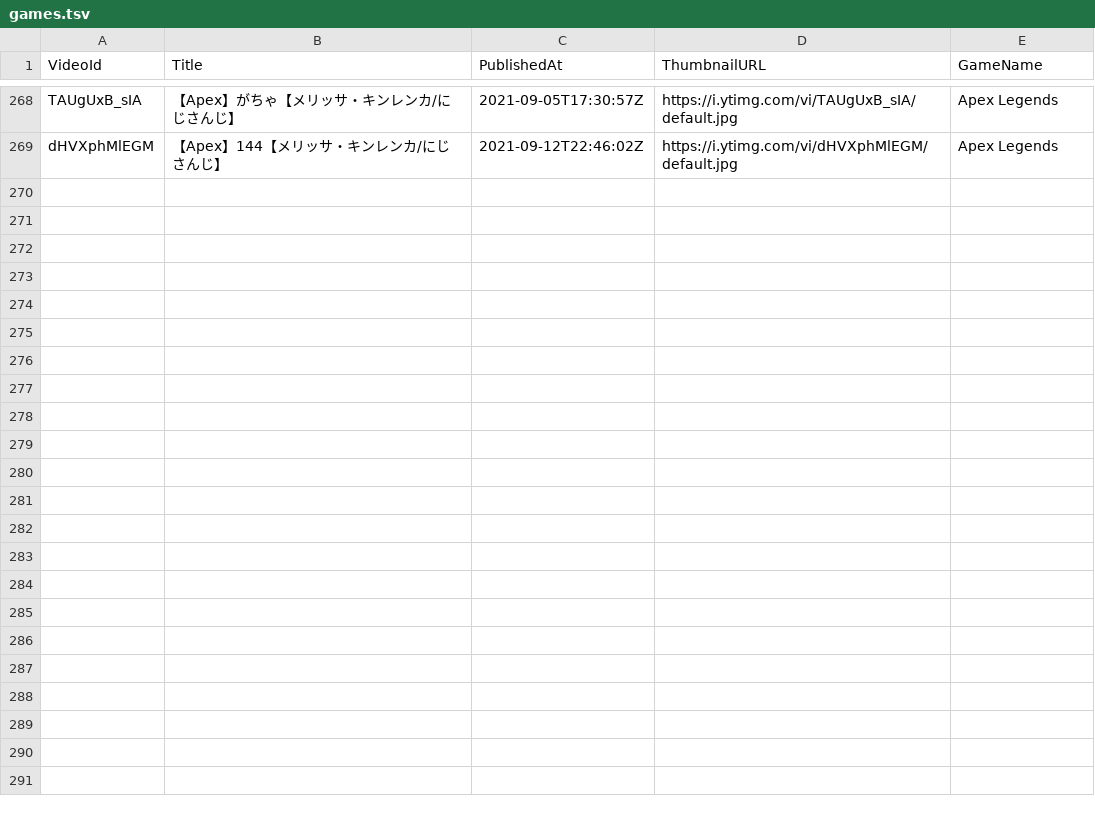
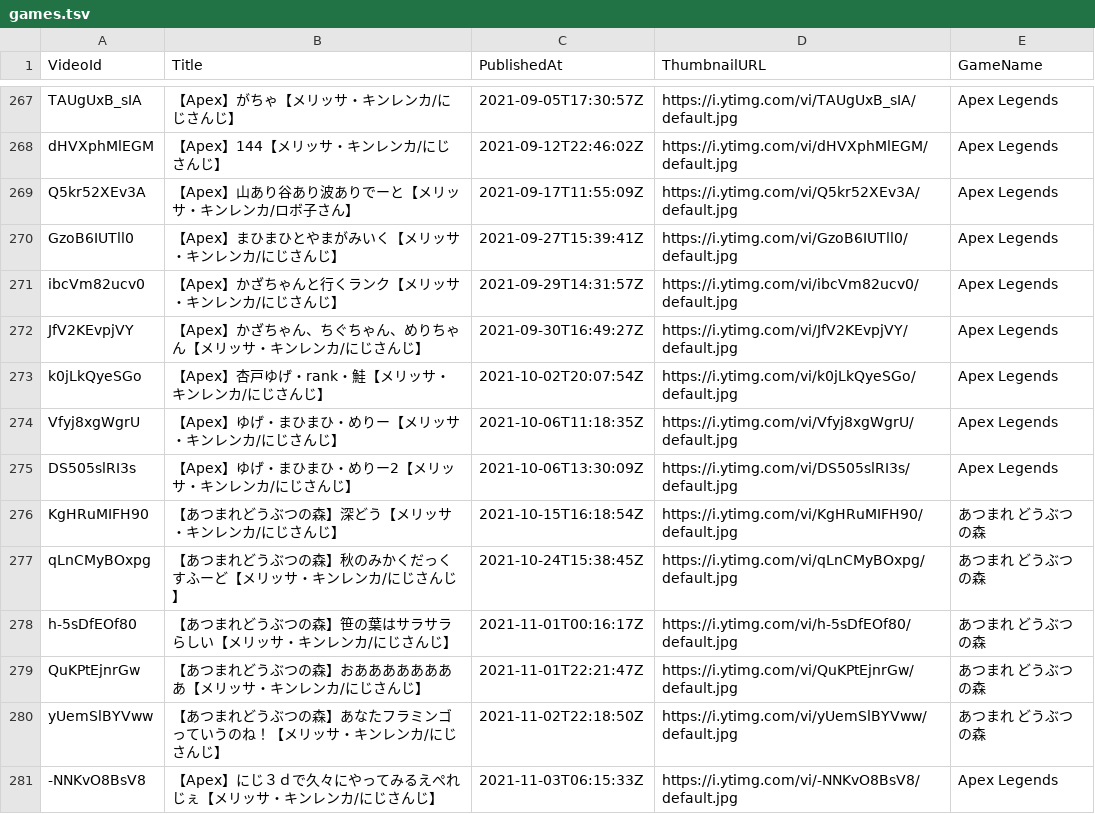
Before and after one commit to typewriter/meliuta, a TSV file: web/public/games.tsv, drawn as a sheet; only a part is shown, gaps mark what is left out; the diff covers the shown part only; the diff names each change by its address in the sheet, - before the commit and + after, or states it on an @@ line.

Commit message:
Add songs, games and cookings

```diff
--- a/web/public/games.tsv
+++ b/web/public/games.tsv
+row 269: Q5kr52XEv3A | 【Apex】山あり谷あり波ありでーと【メリッサ・キンレンカ/ロボ子さん】 | 2021-09-17T11:55:09Z | https://i.ytimg.com/vi/Q5kr52XEv3A/default.jpg | Apex Legends
+row 270: GzoB6IUTll0 | 【Apex】まひまひとやまがみいく【メリッサ・キンレンカ/にじさんじ】 | 2021-09-27T15:39:41Z | https://i.ytimg.com/vi/GzoB6IUTll0/default.jpg | Apex Legends
+row 271: ibcVm82ucv0 | 【Apex】かざちゃんと行くランク【メリッサ・キンレンカ/にじさんじ】 | 2021-09-29T14:31:57Z | https://i.ytimg.com/vi/ibcVm82ucv0/default.jpg | Apex Legends
+row 272: JfV2KEvpjVY | 【Apex】かざちゃん、ちぐちゃん、めりちゃん【メリッサ・キンレンカ/にじさんじ】 | 2021-09-30T16:49:27Z | https://i.ytimg.com/vi/JfV2KEvpjVY/default.jpg | Apex Legends
+row 273: k0jLkQyeSGo | 【Apex】杏戸ゆげ・rank・鮭【メリッサ・キンレンカ/にじさんじ】 | 2021-10-02T20:07:54Z | https://i.ytimg.com/vi/k0jLkQyeSGo/default.jpg | Apex Legends
+row 274: Vfyj8xgWgrU | 【Apex】ゆげ・まひまひ・めりー【メリッサ・キンレンカ/にじさんじ】 | 2021-10-06T11:18:35Z | https://i.ytimg.com/vi/Vfyj8xgWgrU/default.jpg | Apex Legends
+row 275: DS505slRI3s | 【Apex】ゆげ・まひまひ・めりー2【メリッサ・キンレンカ/にじさんじ】 | 2021-10-06T13:30:09Z | https://i.ytimg.com/vi/DS505slRI3s/default.jpg | Apex Legends
+row 276: KgHRuMIFH90 | 【あつまれどうぶつの森】深どう【メリッサ・キンレンカ/にじさんじ】 | 2021-10-15T16:18:54Z | https://i.ytimg.com/vi/KgHRuMIFH90/default.jpg | あつまれ どうぶつの森
+row 277: qLnCMyBOxpg | 【あつまれどうぶつの森】秋のみかくだっくすふーど【メリッサ・キンレンカ/にじさんじ】 | 2021-10-24T15:38:45Z | https://i.ytimg.com/vi/qLnCMyBOxpg/default.jpg | あつまれ どうぶつの森
+row 278: h-5sDfEOf80 | 【あつまれどうぶつの森】笹の葉はサラサラらしい【メリッサ・キンレンカ/にじさんじ】 | 2021-11-01T00:16:17Z | https://i.ytimg.com/vi/h-5sDfEOf80/default.jpg | あつまれ どうぶつの森
+row 279: QuKPtEjnrGw | 【あつまれどうぶつの森】おああああああああ【メリッサ・キンレンカ/にじさんじ】 | 2021-11-01T22:21:47Z | https://i.ytimg.com/vi/QuKPtEjnrGw/default.jpg | あつまれ どうぶつの森
+row 280: yUemSlBYVww | 【あつまれどうぶつの森】あなたフラミンゴっていうのね！【メリッサ・キンレンカ/にじさんじ】 | 2021-11-02T22:18:50Z | https://i.ytimg.com/vi/yUemSlBYVww/default.jpg | あつまれ どうぶつの森
+row 281: -NNKvO8BsV8 | 【Apex】にじ３ｄで久々にやってみるえぺれじぇ【メリッサ・キンレンカ/にじさんじ】 | 2021-11-03T06:15:33Z | https://i.ytimg.com/vi/-NNKvO8BsV8/default.jpg | Apex Legends
```
Also changed, not shown: 13 added rows, 1 removed row and 1 edited cell elsewhere in this file, web/public/songs.tsv, 2 other files.
